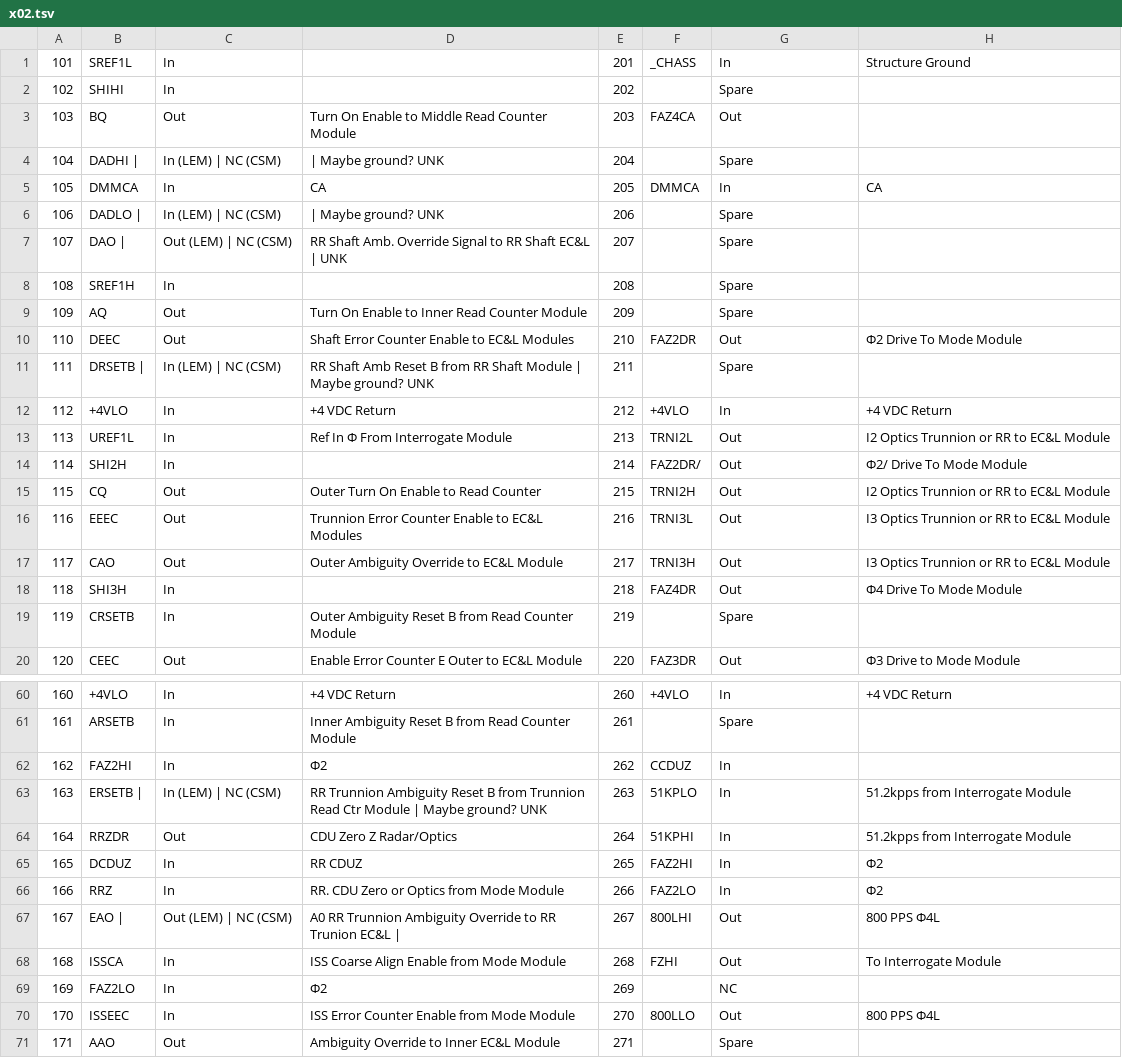
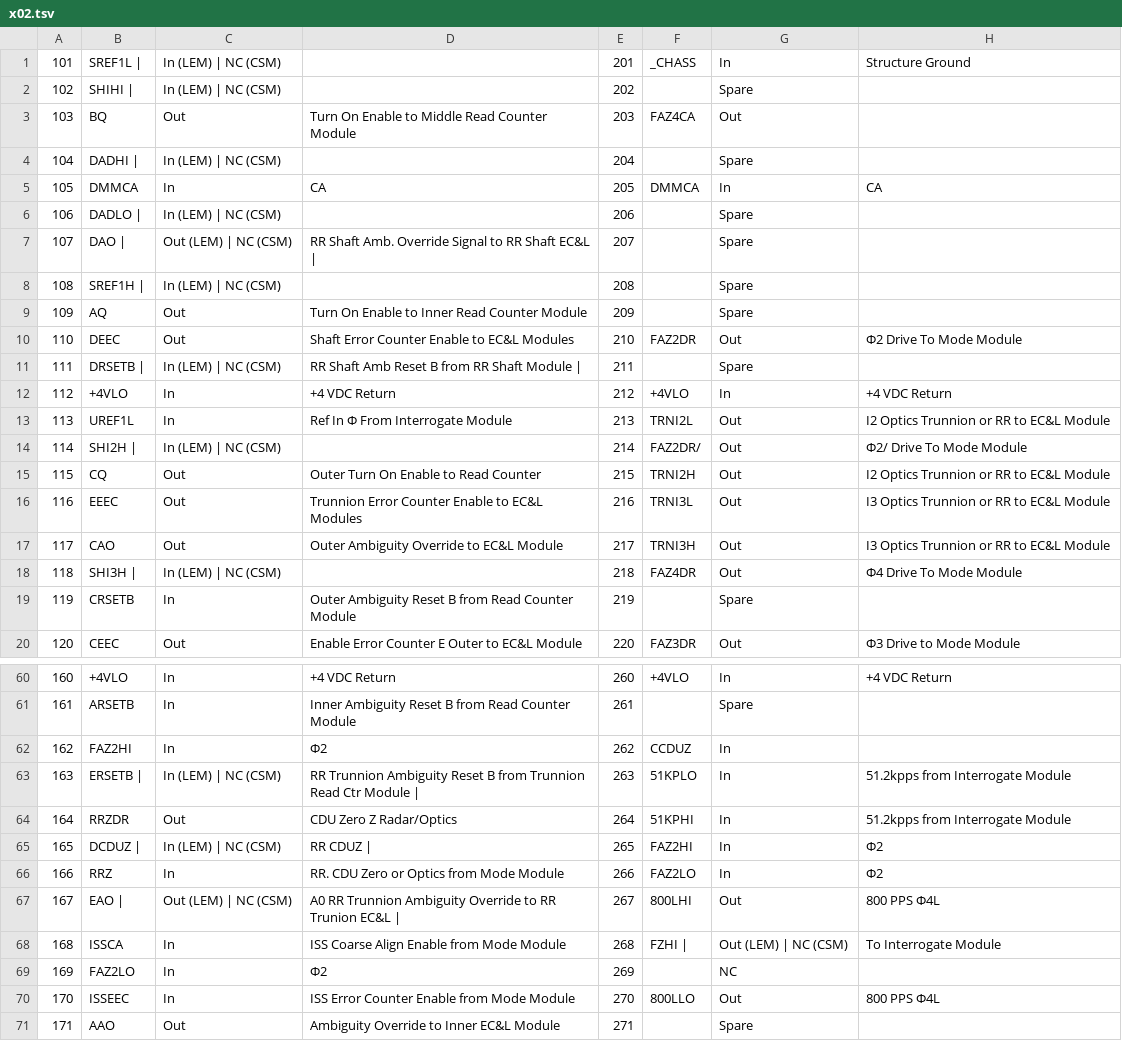
Before and after one commit to thewonderidiot/cdu_pins, a TSV file: tools/x02.tsv, drawn as a sheet; only a part is shown, gaps mark what is left out; the diff covers the shown part only.

```diff
--- a/tools/x02.tsv
+++ b/tools/x02.tsv
@@ -1,15 +1,15 @@
-101	SREF1L	In		201	_CHASS	In	Structure Ground
-102	SHIHI	In		202		Spare	
+101	SREF1L | 	In (LEM) | NC (CSM)		201	_CHASS	In	Structure Ground
+102	SHIHI | 	In (LEM) |  NC (CSM)		202		Spare	
 103	BQ	Out	Turn On Enable to Middle Read Counter Module	203	FAZ4CA	Out	
-104	DADHI | 	In (LEM) | NC (CSM)	| Maybe ground? UNK	204		Spare	
+104	DADHI | 	In (LEM) | NC (CSM)		204		Spare	
 105	DMMCA	In	CA	205	DMMCA	In	CA
-106	DADLO | 	In (LEM) | NC (CSM)	| Maybe ground? UNK	206		Spare	
-107	DAO | 	Out (LEM) | NC (CSM)	RR Shaft Amb. Override Signal to RR Shaft EC&L | UNK	207		Spare	
-108	SREF1H	In		208		Spare	
+106	DADLO | 	In (LEM) | NC (CSM)		206		Spare	
+107	DAO | 	Out (LEM) | NC (CSM)	RR Shaft Amb. Override Signal to RR Shaft EC&L | 	207		Spare	
+108	SREF1H | 	In (LEM) | NC (CSM)		208		Spare	
 109	AQ	Out	Turn On Enable to Inner Read Counter Module	209		Spare	
 110	DEEC	Out	Shaft Error Counter Enable to EC&L Modules	210	FAZ2DR	Out	Φ2 Drive To Mode Module
-111	DRSETB | 	In (LEM) | NC (CSM)	RR Shaft Amb Reset B from RR Shaft Module | Maybe ground? UNK	211		Spare	
+111	DRSETB | 	In (LEM) | NC (CSM)	RR Shaft Amb Reset B from RR Shaft Module | 	211		Spare	
 112	+4VLO	In	+4 VDC Return	212	+4VLO	In	+4 VDC Return
 113	UREF1L	In	Ref In Φ From Interrogate Module	213	TRNI2L	Out	I2 Optics Trunnion or RR to EC&L Module
-114	SHI2H	In		214	FAZ2DR/	Out	Φ2/ Drive To Mode Module
+114	SHI2H | 	In (LEM) | NC (CSM)		214	FAZ2DR/	Out	Φ2/ Drive To Mode Module
 115	CQ	Out	Outer Turn On Enable to Read Counter	215	TRNI2H	Out	I2 Optics Trunnion or RR to EC&L Module
@@ -17,3 +17,3 @@
 117	CAO	Out	Outer Ambiguity Override to EC&L Module	217	TRNI3H	Out	I3 Optics Trunnion or RR to EC&L Module
-118	SHI3H	In		218	FAZ4DR	Out	Φ4 Drive To Mode Module
+118	SHI3H | 	In (LEM) | NC (CSM)		218	FAZ4DR	Out	Φ4 Drive To Mode Module
 119	CRSETB	In	Outer Ambiguity Reset B from Read Counter Module	219		Spare	
@@ -62,8 +62,8 @@
 162	FAZ2HI	In	Φ2	262	CCDUZ	In	
-163	ERSETB | 	In (LEM) | NC (CSM)	RR Trunnion Ambiguity Reset B from Trunnion Read Ctr Module | Maybe ground? UNK	263	51KPLO	In	51.2kpps from Interrogate Module
+163	ERSETB | 	In (LEM) | NC (CSM)	RR Trunnion Ambiguity Reset B from Trunnion Read Ctr Module | 	263	51KPLO	In	51.2kpps from Interrogate Module
 164	RRZDR	Out	CDU Zero Z Radar/Optics	264	51KPHI	In	51.2kpps from Interrogate Module
-165	DCDUZ	In	RR CDUZ	265	FAZ2HI	In	Φ2
+165	DCDUZ | 	In (LEM) | NC (CSM)	RR CDUZ | 	265	FAZ2HI	In	Φ2
 166	RRZ	In	RR. CDU Zero or Optics from Mode Module	266	FAZ2LO	In	Φ2
 167	EAO | 	Out (LEM) | NC (CSM)	A0 RR Trunnion Ambiguity Override to RR Trunion EC&L | 	267	800LHI	Out	800 PPS Φ4L
-168	ISSCA	In	ISS Coarse Align Enable from Mode Module	268	FZHI	Out	To Interrogate Module
+168	ISSCA	In	ISS Coarse Align Enable from Mode Module	268	FZHI | 	Out (LEM) | NC (CSM)	To Interrogate Module
 169	FAZ2LO	In	Φ2	269		NC	
```
Also changed, not shown: 7 edited cells elsewhere in this file, tools/x01.tsv, tools/x03.tsv, 3 other files.
